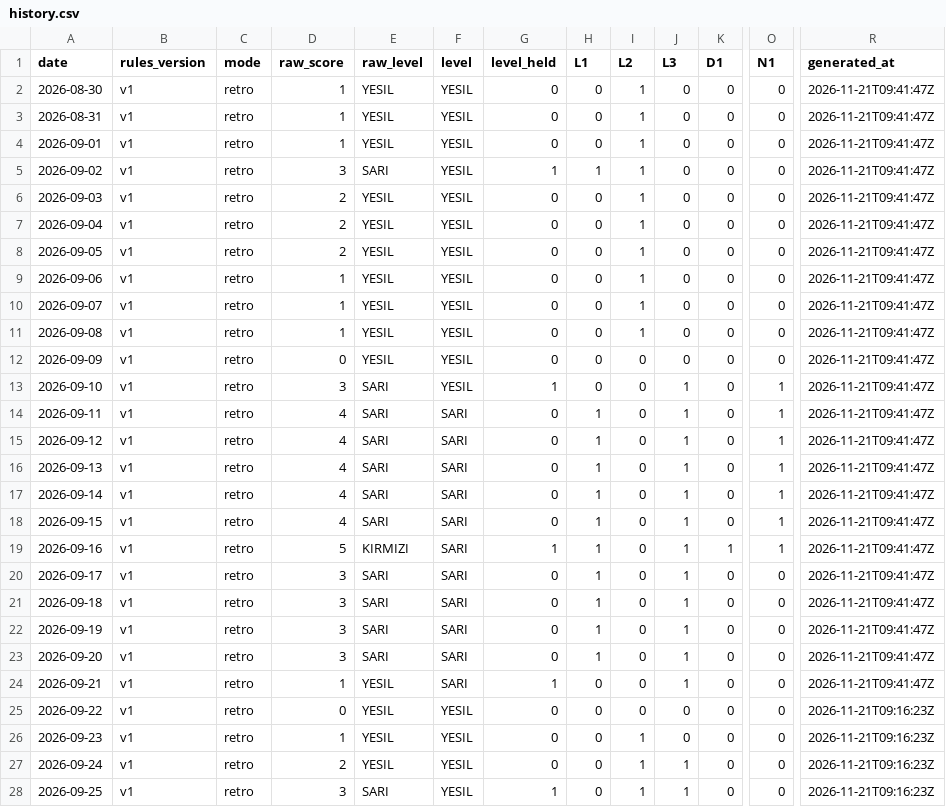
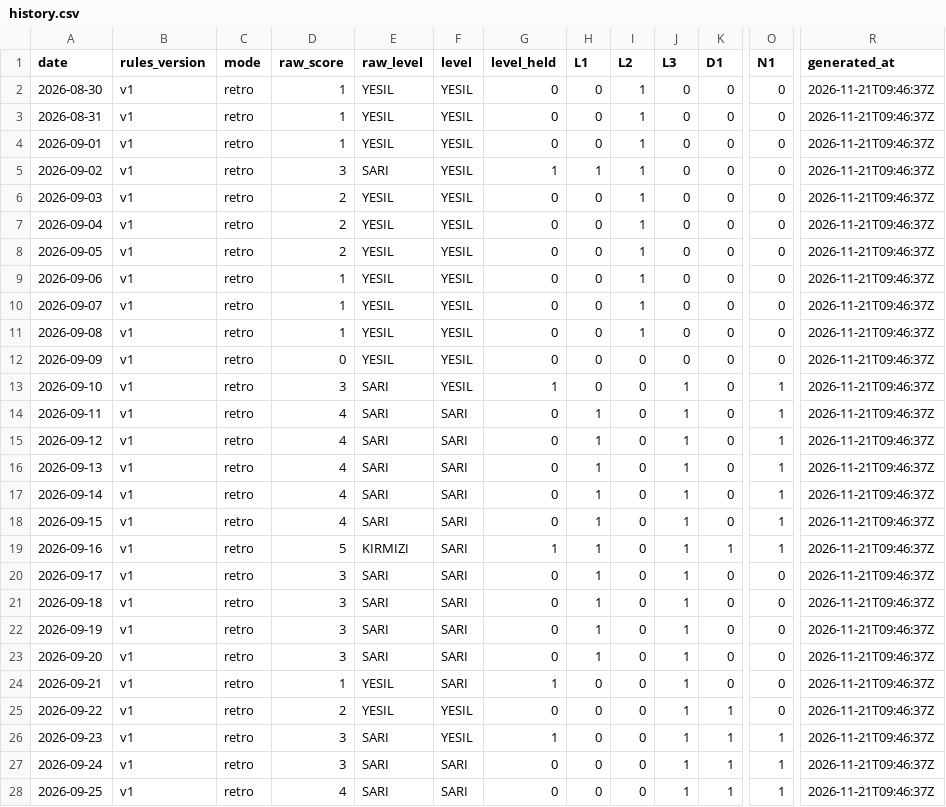
Before and after one commit to samiboran/sweeplab, a CSV file: data/site/history.csv, drawn as a sheet; only a part is shown, gaps mark what is left out; the diff covers the shown part only; the diff names each change by its address in the sheet, - before the commit and + after, or states it on an @@ line.

```diff
--- a/data/site/history.csv
+++ b/data/site/history.csv
-R2:R24 (generated_at): 2026-11-21T09:41:47Z
+R2:R24 (generated_at): 2026-11-21T09:46:37Z
-D25 (raw_score): 0
+D25 (raw_score): 2
-J25:J26 (L3): 0
+J25:J26 (L3): 1
-K25:K28 (D1): 0
+K25:K28 (D1): 1
-R25:R28 (generated_at): 2026-11-21T09:16:23Z
+R25:R28 (generated_at): 2026-11-21T09:46:37Z
-D26 (raw_score): 1
+D26 (raw_score): 3
-E26:E27 (raw_level): YESIL
+E26:E27 (raw_level): SARI
-G26 (level_held): 0
+G26 (level_held): 1
-I26:I28 (L2): 1
+I26:I28 (L2): 0
-O26:O28 (N1): 0
+O26:O28 (N1): 1
-D27 (raw_score): 2
+D27 (raw_score): 3
-F27:F28 (level): YESIL
+F27:F28 (level): SARI
-D28 (raw_score): 3
+D28 (raw_score): 4
-G28 (level_held): 1
+G28 (level_held): 0
```
Also changed, not shown: 1 removed row and 78 edited cells elsewhere in this file, 14 other files.
